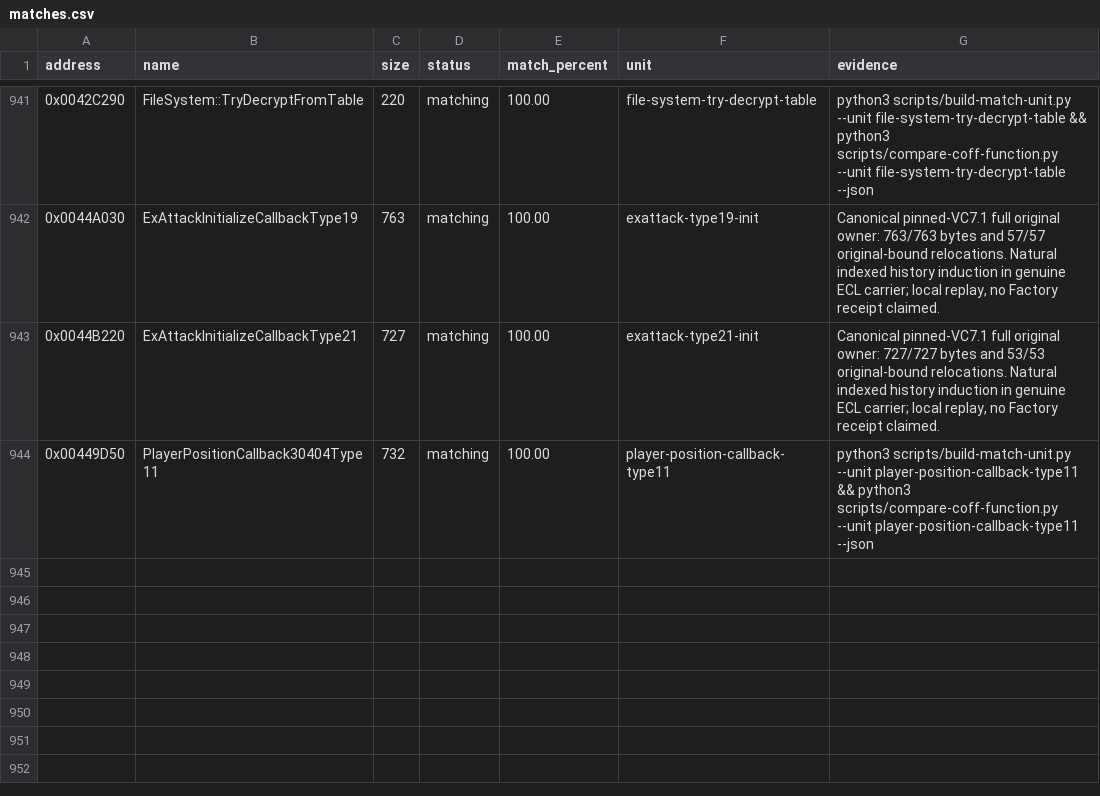
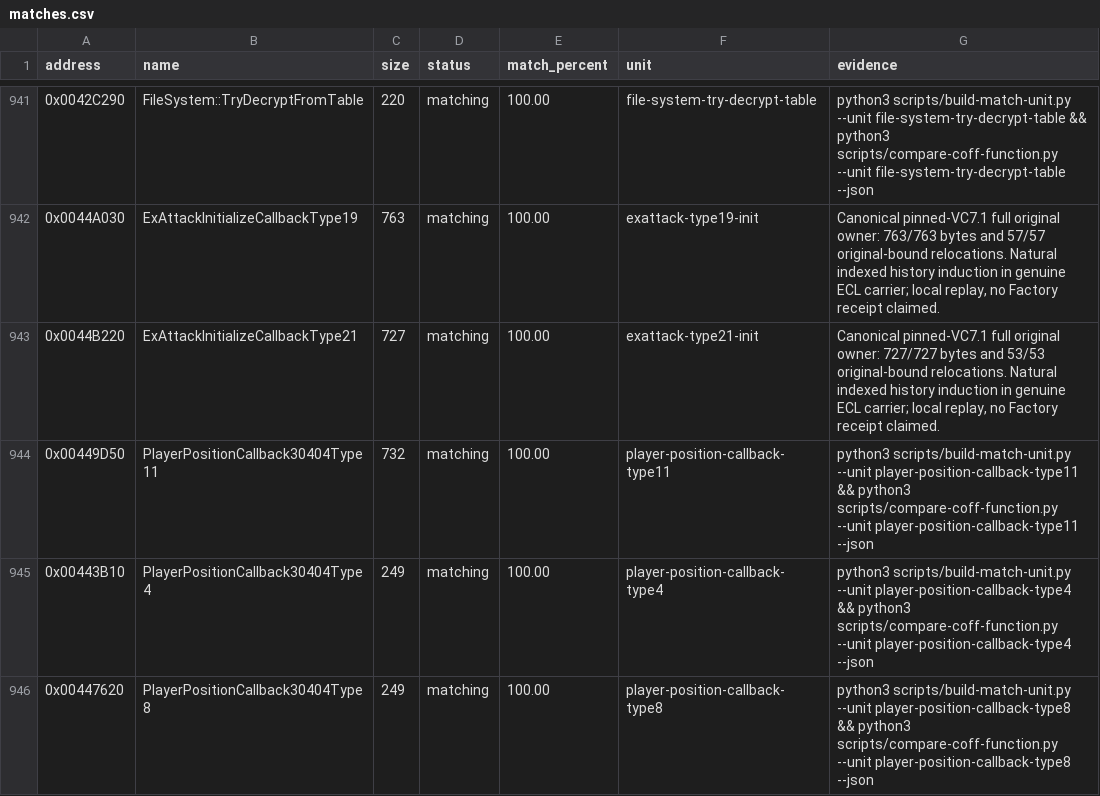
Before and after one commit to N0zoM1z0/th09, a CSV file: config/matches.csv, drawn as a sheet; only a part is shown, gaps mark what is left out.

Commit message:
gpt-6.1-sol: close Type4 and Type8 position callbacks

```diff
--- a/config/matches.csv
+++ b/config/matches.csv
@@ -944 +944,3 @@ address,name,size,status,match_percent,unit,evidence
 0x00449D50,PlayerPositionCallback30404Type11,732,matching,100.00,player-position-callback-type11,python3 scripts/build-match-unit.py --unit player-position-callback-type11 && python3 scripts/compare-coff-function.py --unit player-position-callback-type11 --json
+0x00443B10,PlayerPositionCallback30404Type4,249,matching,100.00,player-position-callback-type4,python3 scripts/build-match-unit.py --unit player-position-callback-type4 && python3 scripts/compare-coff-function.py --unit player-position-callback-type4 --json
+0x00447620,PlayerPositionCallback30404Type8,249,matching,100.00,player-position-callback-type8,python3 scripts/build-match-unit.py --unit player-position-callback-type8 && python3 scripts/compare-coff-function.py --unit player-position-callback-type8 --json
```
Also changed, not shown: 17 other files.
